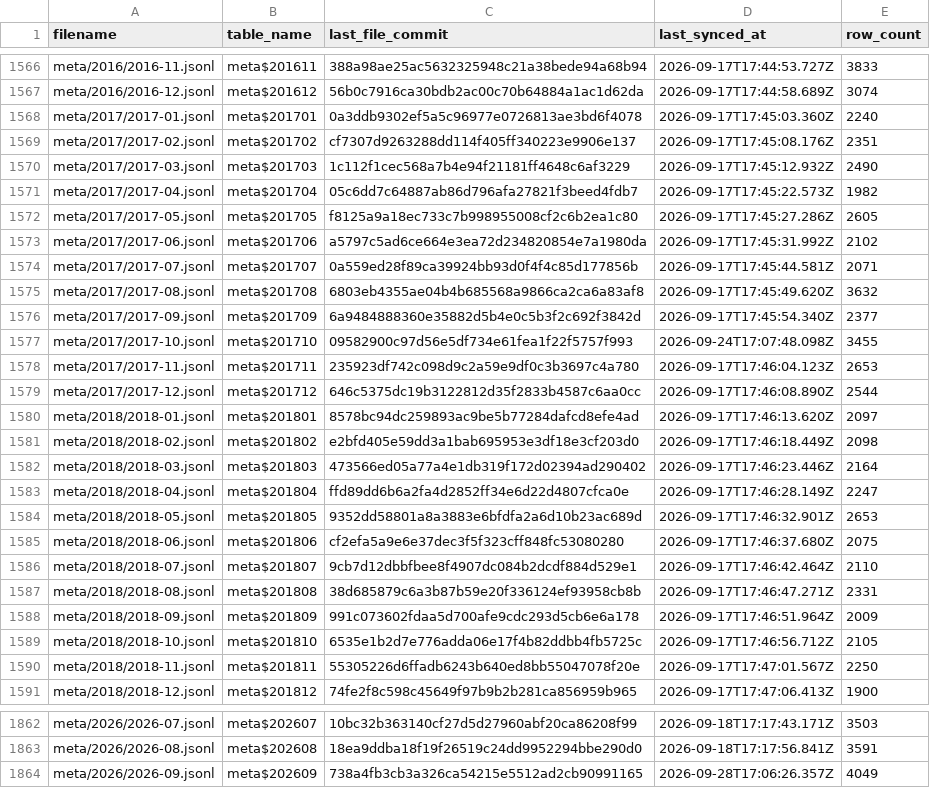
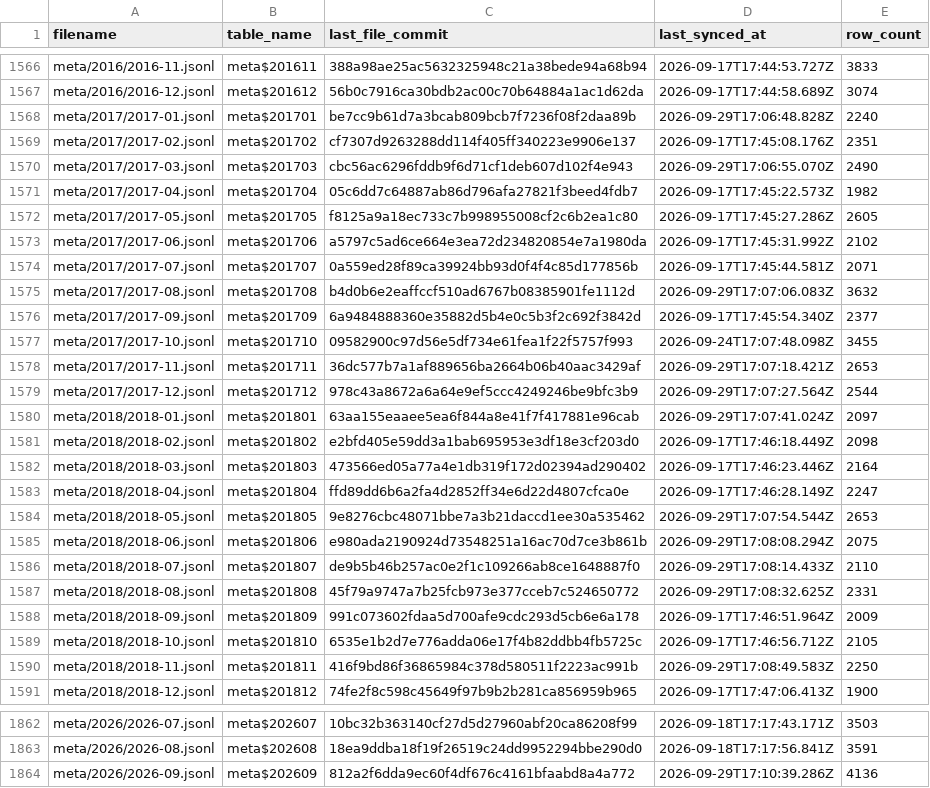
Before and after one commit to dtinth/openlawdata-bigquery, a CSV file: state.csv, drawn as a sheet; only a part is shown, gaps mark what is left out; the diff covers the shown part only.

Commit message:
Update state.csv

```diff
--- a/state.csv
+++ b/state.csv
@@ -1567,5 +1567,5 @@ meta/2016/2016-11.jsonl,meta$201611,388a98ae25ac5632325948c21a38bede94a68b94,202
 meta/2016/2016-12.jsonl,meta$201612,56b0c7916ca30bdb2ac00c70b64884a1ac1d62da,2026-09-17T17:44:58.689Z,3074
-meta/2017/2017-01.jsonl,meta$201701,0a3ddb9302ef5a5c96977e0726813ae3bd6f4078,2026-09-17T17:45:03.360Z,2240
+meta/2017/2017-01.jsonl,meta$201701,be7cc9b61d7a3bcab809bcb7f7236f08f2daa89b,2026-09-29T17:06:48.828Z,2240
 meta/2017/2017-02.jsonl,meta$201702,cf7307d9263288dd114f405ff340223e9906e137,2026-09-17T17:45:08.176Z,2351
-meta/2017/2017-03.jsonl,meta$201703,1c112f1cec568a7b4e94f21181ff4648c6af3229,2026-09-17T17:45:12.932Z,2490
+meta/2017/2017-03.jsonl,meta$201703,cbc56ac6296fddb9f6d71cf1deb607d102f4e943,2026-09-29T17:06:55.070Z,2490
 meta/2017/2017-04.jsonl,meta$201704,05c6dd7c64887ab86d796afa27821f3beed4fdb7,2026-09-17T17:45:22.573Z,1982
@@ -1574,8 +1574,8 @@ meta/2017/2017-06.jsonl,meta$201706,a5797c5ad6ce664e3ea72d234820854e7a1980da,202
 meta/2017/2017-07.jsonl,meta$201707,0a559ed28f89ca39924bb93d0f4f4c85d177856b,2026-09-17T17:45:44.581Z,2071
-meta/2017/2017-08.jsonl,meta$201708,6803eb4355ae04b4b685568a9866ca2ca6a83af8,2026-09-17T17:45:49.620Z,3632
+meta/2017/2017-08.jsonl,meta$201708,b4d0b6e2eaffccf510ad6767b08385901fe1112d,2026-09-29T17:07:06.083Z,3632
 meta/2017/2017-09.jsonl,meta$201709,6a9484888360e35882d5b4e0c5b3f2c692f3842d,2026-09-17T17:45:54.340Z,2377
 meta/2017/2017-10.jsonl,meta$201710,09582900c97d56e5df734e61fea1f22f5757f993,2026-09-24T17:07:48.098Z,3455
-meta/2017/2017-11.jsonl,meta$201711,235923df742c098d9c2a59e9df0c3b3697c4a780,2026-09-17T17:46:04.123Z,2653
-meta/2017/2017-12.jsonl,meta$201712,646c5375dc19b3122812d35f2833b4587c6aa0cc,2026-09-17T17:46:08.890Z,2544
-meta/2018/2018-01.jsonl,meta$201801,8578bc94dc259893ac9be5b77284dafcd8efe4ad,2026-09-17T17:46:13.620Z,2097
+meta/2017/2017-11.jsonl,meta$201711,36dc577b7a1af889656ba2664b06b40aac3429af,2026-09-29T17:07:18.421Z,2653
+meta/2017/2017-12.jsonl,meta$201712,978c43a8672a6a64e9ef5ccc4249246be9bfc3b9,2026-09-29T17:07:27.564Z,2544
+meta/2018/2018-01.jsonl,meta$201801,63aa155eaaee5ea6f844a8e41f7f417881e96cab,2026-09-29T17:07:41.024Z,2097
 meta/2018/2018-02.jsonl,meta$201802,e2bfd405e59dd3a1bab695953e3df18e3cf203d0,2026-09-17T17:46:18.449Z,2098
@@ -1583,9 +1583,9 @@ meta/2018/2018-03.jsonl,meta$201803,473566ed05a77a4e1db319f172d02394ad290402,202
 meta/2018/2018-04.jsonl,meta$201804,ffd89dd6b6a2fa4d2852ff34e6d22d4807cfca0e,2026-09-17T17:46:28.149Z,2247
-meta/2018/2018-05.jsonl,meta$201805,9352dd58801a8a3883e6bfdfa2a6d10b23ac689d,2026-09-17T17:46:32.901Z,2653
-meta/2018/2018-06.jsonl,meta$201806,cf2efa5a9e6e37dec3f5f323cff848fc53080280,2026-09-17T17:46:37.680Z,2075
-meta/2018/2018-07.jsonl,meta$201807,9cb7d12dbbfbee8f4907dc084b2dcdf884d529e1,2026-09-17T17:46:42.464Z,2110
-meta/2018/2018-08.jsonl,meta$201808,38d685879c6a3b87b59e20f336124ef93958cb8b,2026-09-17T17:46:47.271Z,2331
+meta/2018/2018-05.jsonl,meta$201805,9e8276cbc48071bbe7a3b21daccd1ee30a535462,2026-09-29T17:07:54.544Z,2653
+meta/2018/2018-06.jsonl,meta$201806,e980ada2190924d73548251a16ac70d7ce3b861b,2026-09-29T17:08:08.294Z,2075
+meta/2018/2018-07.jsonl,meta$201807,de9b5b46b257ac0e2f1c109266ab8ce1648887f0,2026-09-29T17:08:14.433Z,2110
+meta/2018/2018-08.jsonl,meta$201808,45f79a9747a7b25fcb973e377cceb7c524650772,2026-09-29T17:08:32.625Z,2331
 meta/2018/2018-09.jsonl,meta$201809,991c073602fdaa5d700afe9cdc293d5cb6e6a178,2026-09-17T17:46:51.964Z,2009
 meta/2018/2018-10.jsonl,meta$201810,6535e1b2d7e776adda06e17f4b82ddbb4fb5725c,2026-09-17T17:46:56.712Z,2105
-meta/2018/2018-11.jsonl,meta$201811,55305226d6ffadb6243b640ed8bb55047078f20e,2026-09-17T17:47:01.567Z,2250
+meta/2018/2018-11.jsonl,meta$201811,416f9bd86f36865984c378d580511f2223ac991b,2026-09-29T17:08:49.583Z,2250
 meta/2018/2018-12.jsonl,meta$201812,74fe2f8c598c45649f97b9b2b281ca856959b965,2026-09-17T17:47:06.413Z,1900
@@ -1863,2 +1863,2 @@ meta/2026/2026-07.jsonl,meta$202607,10bc32b363140cf27d5d27960abf20ca86208f99,202
 meta/2026/2026-08.jsonl,meta$202608,18ea9ddba18f19f26519c24dd9952294bbe290d0,2026-09-18T17:17:56.841Z,3591
-meta/2026/2026-09.jsonl,meta$202609,738a4fb3cb3a326ca54215e5512ad2cb90991165,2026-09-28T17:06:26.357Z,4049
+meta/2026/2026-09.jsonl,meta$202609,812a2f6dda9ec60f4df676c4161bfaabd8a4a772,2026-09-29T17:10:39.286Z,4136
```
Also changed, not shown: 28 edited cells elsewhere in this file.
